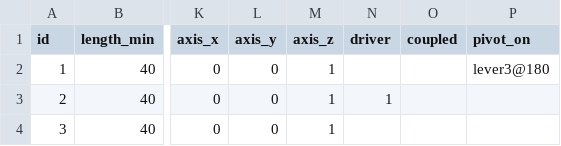
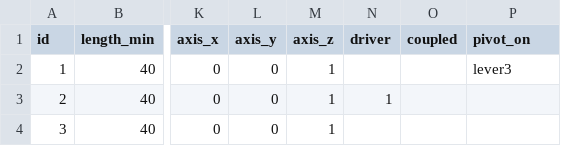
Before and after one commit to AMAIER5/TraSim, a CSV file: examples/mixed_brake_mechanism.csv, drawn as a sheet; only a part is shown, gaps mark what is left out; the diff names each change by its address in the sheet, - before the commit and + after, or states it on an @@ line.

Commit message:
Mischer-Definition refaktorieren: pivot_on nur noch über Hebelindex
- pivot_on-Referenz nur noch 'lever_id' (z. B. lever3); die alte
  Winkel-Syntax 'lever_id@winkel' wird mit klarer Migrations-Meldung
  abgelehnt (kein stillschweigendes Umdeuten)
- Mischerhebel ignoriert pivot_x/y/z und axis_x/y/z: Achse und
  Referenzrichtung kommen vom Verstellhebel, der Drehpunkt von dessen
  aktuellem Endpunkt (MixedBrakeBuilder._create_levers)
- Verstellhebel an jedem Index konfigurierbar (keine Hebel-1-Annahme;
  Bremsstellung folgt aus angle_start..angle_max des Verstellhebels)
- Pivot-Parameter standardmäßig optimierbar: symmetrischer Suchraum
  (+/-20) um den CSV-Wert statt Fixierung; für Mischerhebel wird kein
  Pivot-Parameter erzeugt (CsvParameterFactory, Mischer-Workflow)
- Beispiele (mixed_brake_mechanism.csv, optimize_mixed_brake.py,
  mechanism_optimized.csv) und Doku auf neue Syntax migriert
- Tests erweitert (Fehlermeldungen, Achs-/Endpunkt-Übernahme,
  Pivot-Optimierbarkeit) und angepasst; 654 Tests grün

Co-authored-by: AMAIER5 <AMAIER5@users.noreply.github.com>

```diff
--- a/examples/mixed_brake_mechanism.csv
+++ b/examples/mixed_brake_mechanism.csv
-P2 (pivot_on): lever3@180
+P2 (pivot_on): lever3
```
Also changed, not shown: examples/mechanism_optimized.csv, 15 other files.
